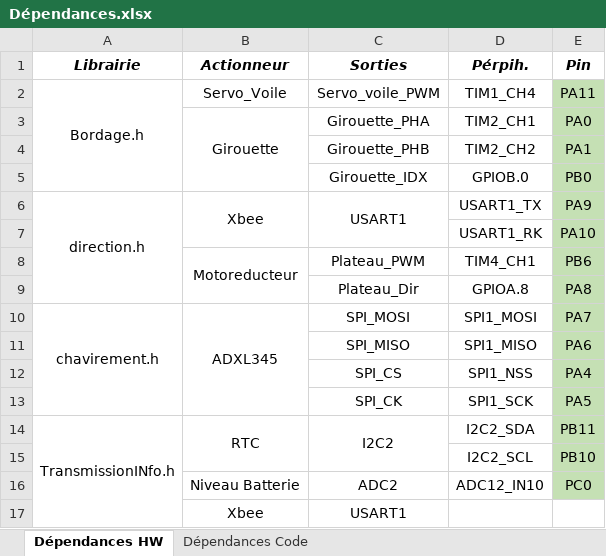
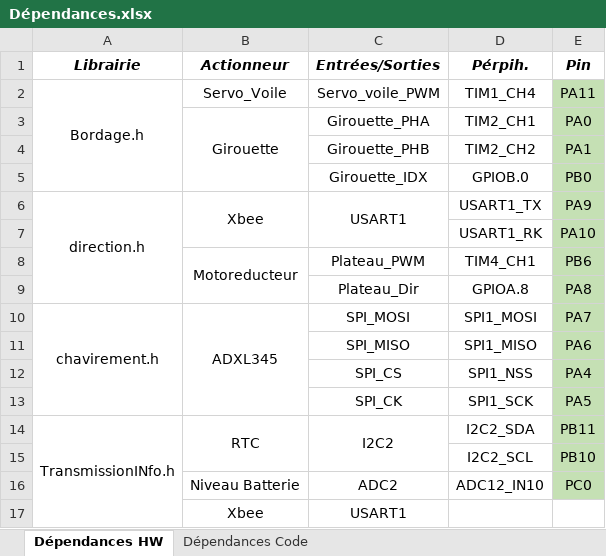
Before and after one commit to G-DeFreitas/BE_Periph, an Excel workbook: Dépendances.xlsx, sheet Dépendances HW, drawn as a sheet; values as stored, in another font and other column widths than the file's, no borders; conditional formats not drawn; the diff names each change by its address in the sheet, - before the commit and + after, or states it on an @@ line.

```diff
--- a/Dépendances.xlsx (sheet Dépendances HW)
+++ b/Dépendances.xlsx (sheet Dépendances HW)
-C1: Sorties
+C1: Entrées/Sorties
```
Also changed, not shown: 43 other files.
